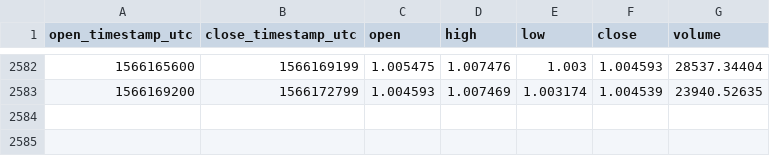
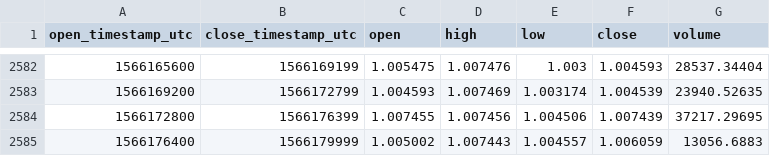
Before and after one commit to cryptobigbro/coinbasepro-DAI-USDC, a CSV file: coinbasepro-DAI-USDC-1h.csv, drawn as a sheet; only a part is shown, gaps mark what is left out.

Commit message:
Update OHLCV data.

```diff
--- a/coinbasepro-DAI-USDC-1h.csv
+++ b/coinbasepro-DAI-USDC-1h.csv
@@ -2583 +2583,3 @@ open_timestamp_utc,close_timestamp_utc,open,high,low,close,volume
 1566169200,1566172799,1.004593,1.007469,1.003174,1.004539,23940.52635
+1566172800,1566176399,1.007455,1.007456,1.004506,1.007439,37217.29695
+1566176400,1566179999,1.005002,1.007443,1.004557,1.006059,13056.6883
```
Also changed, not shown: 1 other file.
